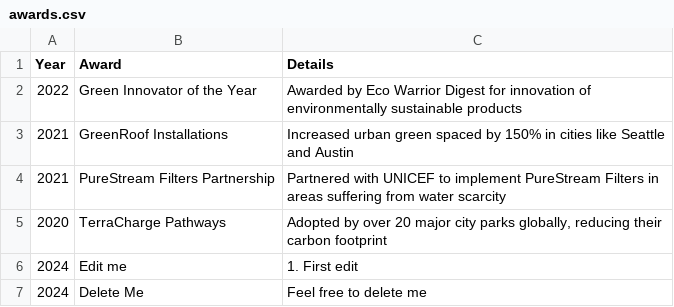
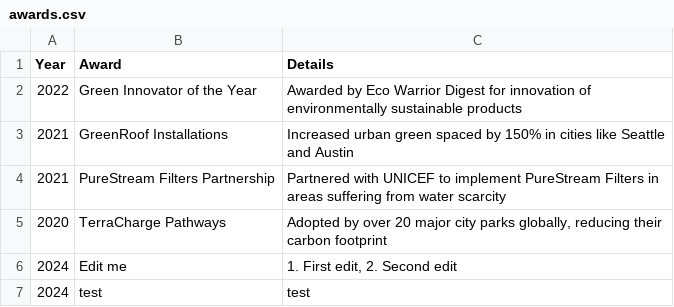
Before and after one commit to andrew-morris2/ASE230-Company-Website, a CSV file: data/awards.csv, drawn as a sheet.

```diff
--- a/data/awards.csv
+++ b/data/awards.csv
@@ -5,3 +5,3 @@ Year,Award,Details
 2020,"TerraCharge Pathways","Adopted by over 20 major city parks globally, reducing their carbon footprint "
-2024,"Edit me","1. First edit"
-2024,"Delete Me","Feel free to delete me"
+2024,"Edit me","1. First edit, 2. Second edit"
+2024,test,test
```
Also changed, not shown: 8 other files.
